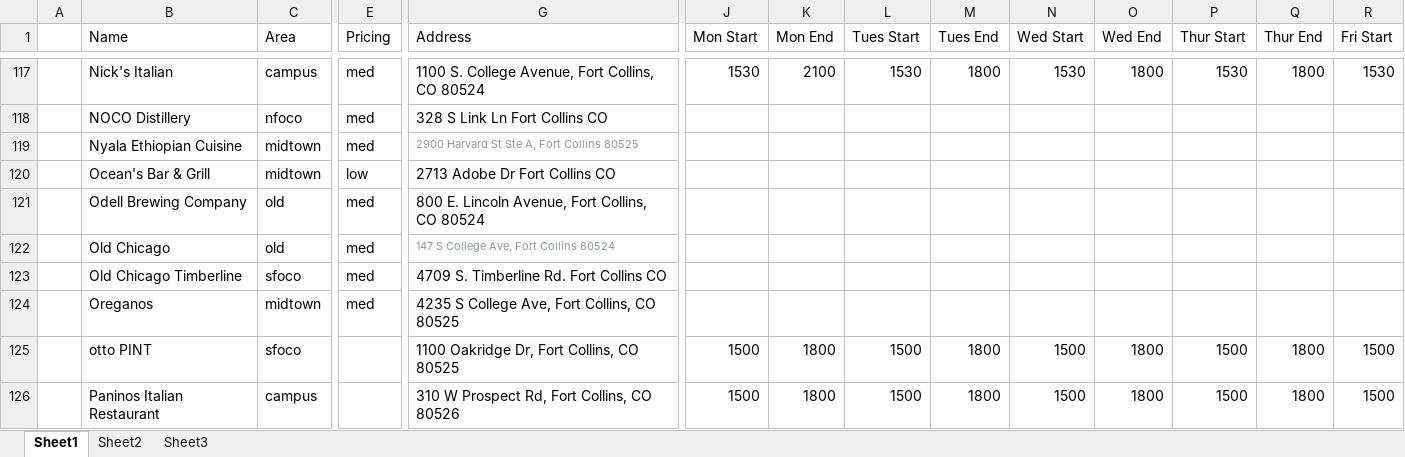
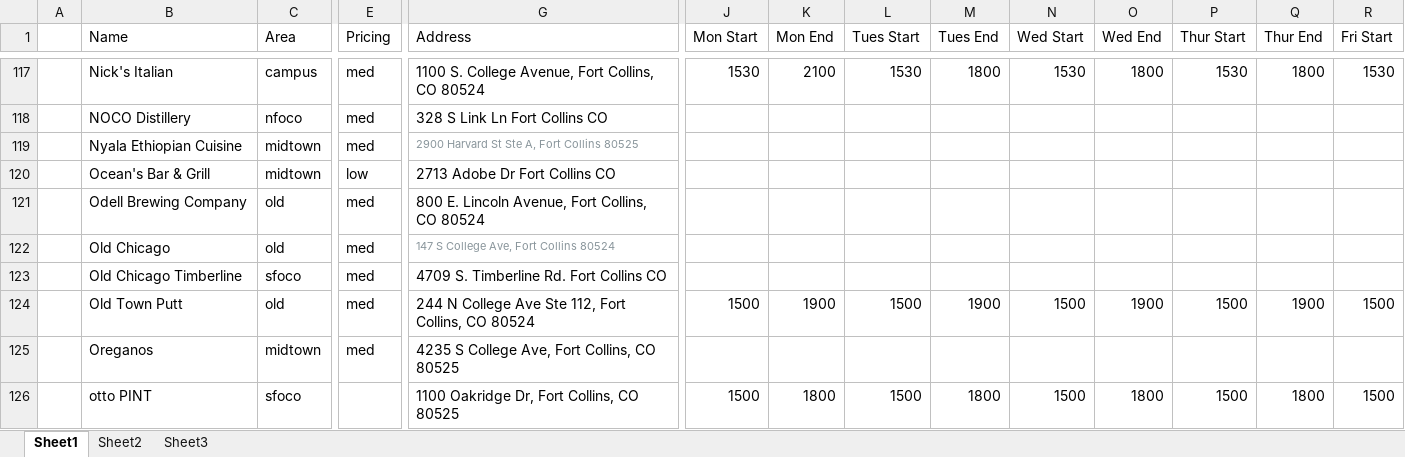
Before and after one commit to christian-lorange/HappyHour, an Excel workbook: database_working.xlsx, sheet Sheet1, drawn as a sheet; only a part is shown, gaps mark what is left out; the shorter side is filled out with more unchanged rows; values as stored, in another font and other column widths than the file's, no borders; rows hold the shown columns only; the diff names each change by its address in the sheet, - before the commit and + after, or states it on an @@ line.

Commit message:
Added old town putt

```diff
--- a/database_working.xlsx (sheet Sheet1)
+++ b/database_working.xlsx (sheet Sheet1)
+row 124:  | Old Town Putt | old | med | 244 N College Ave Ste 112, Fort Collins, CO 80524 | 1500 | 1900 | 1500 | 1900 | 1500 | 1900 | 1500 | 1900 | 1500
```
Also changed, not shown: 12 other files.
